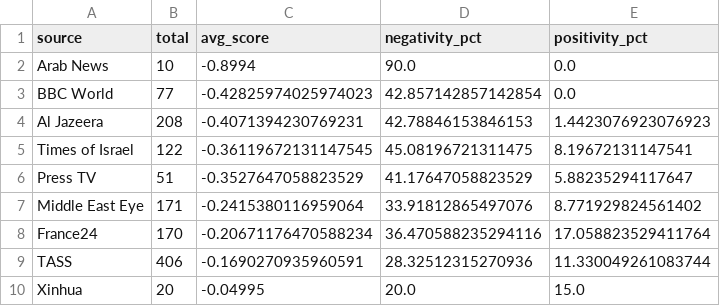
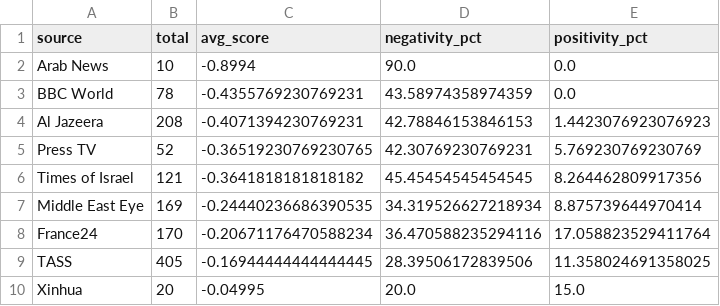
Before and after one commit to mcasrom/iran-osint-monitor, a CSV file: data/processed/iran_sentiment_source.csv, drawn as a sheet.

```diff
--- a/data/processed/iran_sentiment_source.csv
+++ b/data/processed/iran_sentiment_source.csv
@@ -2,9 +2,9 @@ source,total,avg_score,negativity_pct,positivity_pct
 Arab News,10,-0.8994,90.0,0.0
-BBC World,77,-0.42825974025974023,42.857142857142854,0.0
+BBC World,78,-0.4355769230769231,43.58974358974359,0.0
 Al Jazeera,208,-0.4071394230769231,42.78846153846153,1.4423076923076923
-Times of Israel,122,-0.36119672131147545,45.08196721311475,8.19672131147541
-Press TV,51,-0.3527647058823529,41.17647058823529,5.88235294117647
-Middle East Eye,171,-0.2415380116959064,33.91812865497076,8.771929824561402
+Press TV,52,-0.36519230769230765,42.30769230769231,5.769230769230769
+Times of Israel,121,-0.3641818181818182,45.45454545454545,8.264462809917356
+Middle East Eye,169,-0.24440236686390535,34.319526627218934,8.875739644970414
 France24,170,-0.20671176470588234,36.470588235294116,17.058823529411764
-TASS,406,-0.1690270935960591,28.32512315270936,11.330049261083744
+TASS,405,-0.16944444444444445,28.39506172839506,11.358024691358025
 Xinhua,20,-0.04995,20.0,15.0
```
Also changed, not shown: data/processed/iran_keywords.csv, data/processed/iran_narratives.csv, 7 other files.
